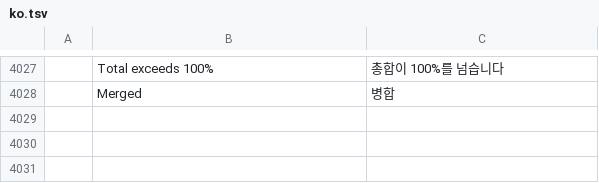
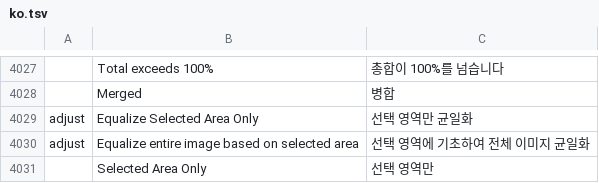
Before and after one commit to NK-Studio/prism, a TSV file: crates/ui-egui/src/i18n/ko.tsv, drawn as a sheet; only a part is shown, gaps mark what is left out; the diff names each change by its address in the sheet, - before the commit and + after, or states it on an @@ line.

```diff
--- a/crates/ui-egui/src/i18n/ko.tsv
+++ b/crates/ui-egui/src/i18n/ko.tsv
+row 4029: adjust | Equalize Selected Area Only | 선택 영역만 균일화
+row 4030: adjust | Equalize entire image based on selected area | 선택 영역에 기초하여 전체 이미지 균일화
+row 4031:  | Selected Area Only | 선택 영역만
```
Also changed, not shown: 6 other files.
